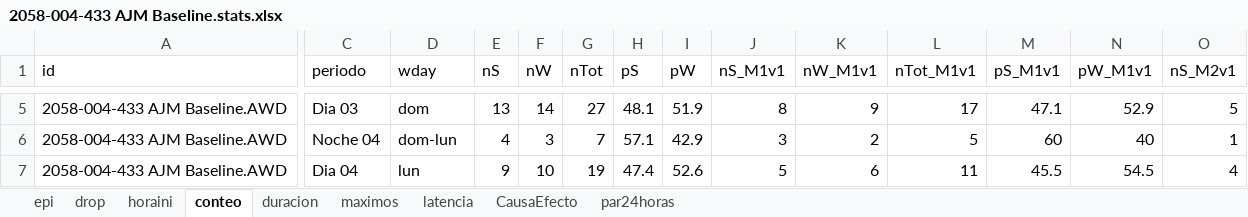
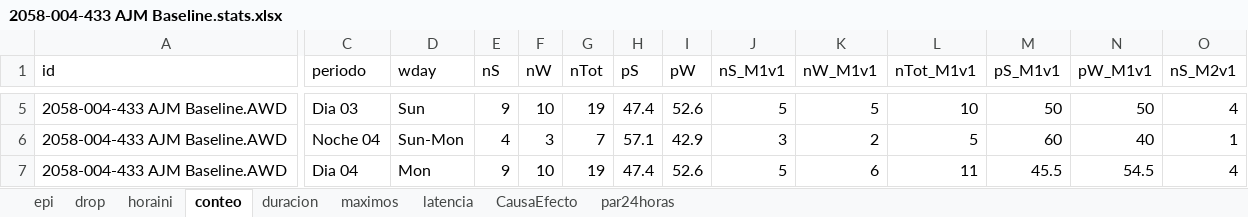
Before and after one commit to olitroski/Actigrafia, an Excel workbook: testfolder/2058-004-433 AJM Baseline.stats.xlsx, sheet conteo, drawn as a sheet; only a part is shown, gaps mark what is left out; values as stored, in another font and other column widths than the file's, no borders; the diff covers the shown part only; the diff names each change by its address in the sheet, - before the commit and + after, or states it on an @@ line.

```diff
--- a/testfolder/2058-004-433 AJM Baseline.stats.xlsx (sheet conteo)
+++ b/testfolder/2058-004-433 AJM Baseline.stats.xlsx (sheet conteo)
-D5 (wday): dom
+D5 (wday): Sun
-E5 (nS): 13
+E5 (nS): 9
-F5 (nW): 14
+F5 (nW): 10
-G5 (nTot): 27
+G5 (nTot): 19
-H5 (pS): 48.1
+H5 (pS): 47.4
-I5 (pW): 51.9
+I5 (pW): 52.6
-J5 (nS_M1v1): 8
+J5 (nS_M1v1): 5
-K5 (nW_M1v1): 9
+K5 (nW_M1v1): 5
-L5 (nTot_M1v1): 17
+L5 (nTot_M1v1): 10
-M5 (pS_M1v1): 47.1
+M5 (pS_M1v1): 50
-N5 (pW_M1v1): 52.9
+N5 (pW_M1v1): 50
-O5 (nS_M2v1): 5
+O5 (nS_M2v1): 4
-D6 (wday): dom-lun
+D6 (wday): Sun-Mon
-D7 (wday): lun
+D7 (wday): Mon
```
Also changed, not shown: 65 edited cells elsewhere in this sheet, sheet epi, sheet duracion, sheet par24horas, sheet latencia, sheet maximos, sheet horaini, testfolder/2058-002-298 MLR Baseline.stats.xlsx, testfolder/EstadisticasGlobales.xlsx, 33 other files.
